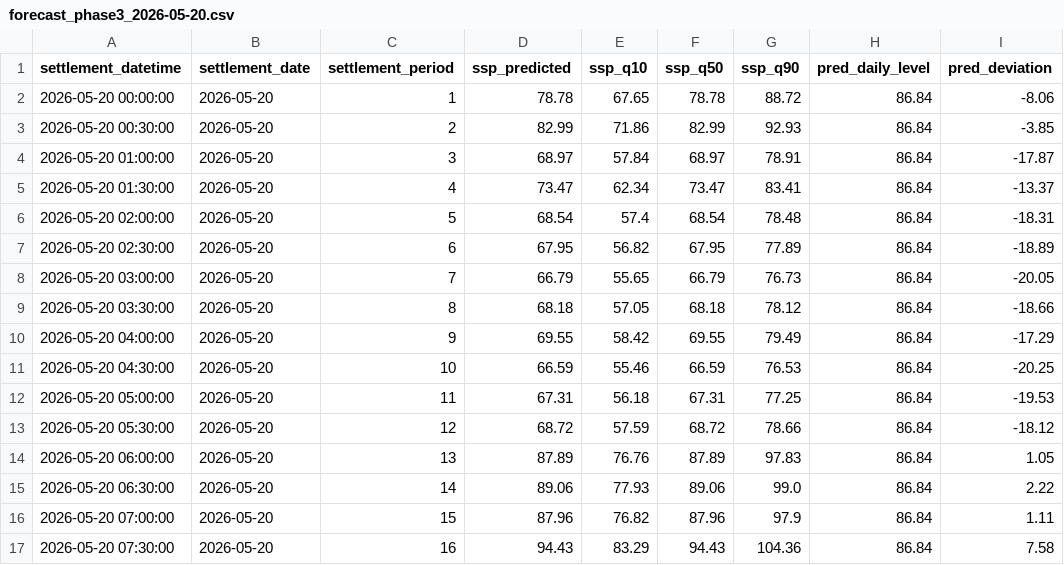
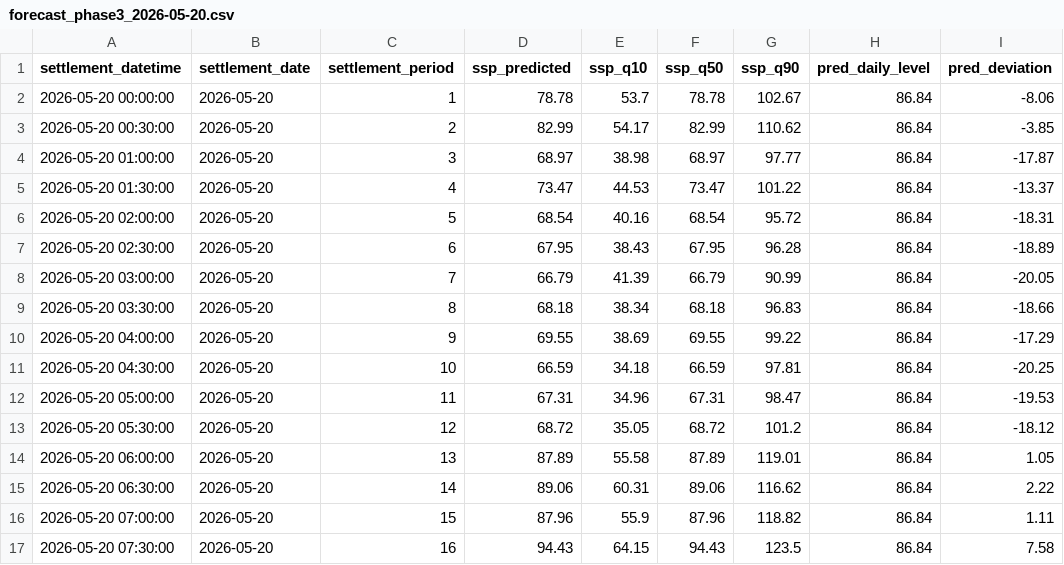
Before and after one commit to liudi23/uk-system-price-forecast, a CSV file: model_assets/forecasts/forecast_phase3_2026-05-20.csv, drawn as a sheet; only a part is shown; the diff covers the shown part only.

```diff
--- a/model_assets/forecasts/forecast_phase3_2026-05-20.csv
+++ b/model_assets/forecasts/forecast_phase3_2026-05-20.csv
@@ -1,17 +1,17 @@
 settlement_datetime,settlement_date,settlement_period,ssp_predicted,ssp_q10,ssp_q50,ssp_q90,pred_daily_level,pred_deviation
-2026-05-20 00:00:00,2026-05-20,1,78.78,67.65,78.78,88.72,86.84,-8.06
-2026-05-20 00:30:00,2026-05-20,2,82.99,71.86,82.99,92.93,86.84,-3.85
-2026-05-20 01:00:00,2026-05-20,3,68.97,57.84,68.97,78.91,86.84,-17.87
-2026-05-20 01:30:00,2026-05-20,4,73.47,62.34,73.47,83.41,86.84,-13.37
-2026-05-20 02:00:00,2026-05-20,5,68.54,57.4,68.54,78.48,86.84,-18.31
-2026-05-20 02:30:00,2026-05-20,6,67.95,56.82,67.95,77.89,86.84,-18.89
-2026-05-20 03:00:00,2026-05-20,7,66.79,55.65,66.79,76.73,86.84,-20.05
-2026-05-20 03:30:00,2026-05-20,8,68.18,57.05,68.18,78.12,86.84,-18.66
-2026-05-20 04:00:00,2026-05-20,9,69.55,58.42,69.55,79.49,86.84,-17.29
-2026-05-20 04:30:00,2026-05-20,10,66.59,55.46,66.59,76.53,86.84,-20.25
-2026-05-20 05:00:00,2026-05-20,11,67.31,56.18,67.31,77.25,86.84,-19.53
-2026-05-20 05:30:00,2026-05-20,12,68.72,57.59,68.72,78.66,86.84,-18.12
-2026-05-20 06:00:00,2026-05-20,13,87.89,76.76,87.89,97.83,86.84,1.05
-2026-05-20 06:30:00,2026-05-20,14,89.06,77.93,89.06,99.0,86.84,2.22
-2026-05-20 07:00:00,2026-05-20,15,87.96,76.82,87.96,97.9,86.84,1.11
-2026-05-20 07:30:00,2026-05-20,16,94.43,83.29,94.43,104.36,86.84,7.58
+2026-05-20 00:00:00,2026-05-20,1,78.78,53.7,78.78,102.67,86.84,-8.06
+2026-05-20 00:30:00,2026-05-20,2,82.99,54.17,82.99,110.62,86.84,-3.85
+2026-05-20 01:00:00,2026-05-20,3,68.97,38.98,68.97,97.77,86.84,-17.87
+2026-05-20 01:30:00,2026-05-20,4,73.47,44.53,73.47,101.22,86.84,-13.37
+2026-05-20 02:00:00,2026-05-20,5,68.54,40.16,68.54,95.72,86.84,-18.31
+2026-05-20 02:30:00,2026-05-20,6,67.95,38.43,67.95,96.28,86.84,-18.89
+2026-05-20 03:00:00,2026-05-20,7,66.79,41.39,66.79,90.99,86.84,-20.05
+2026-05-20 03:30:00,2026-05-20,8,68.18,38.34,68.18,96.83,86.84,-18.66
+2026-05-20 04:00:00,2026-05-20,9,69.55,38.69,69.55,99.22,86.84,-17.29
+2026-05-20 04:30:00,2026-05-20,10,66.59,34.18,66.59,97.81,86.84,-20.25
+2026-05-20 05:00:00,2026-05-20,11,67.31,34.96,67.31,98.47,86.84,-19.53
+2026-05-20 05:30:00,2026-05-20,12,68.72,35.05,68.72,101.2,86.84,-18.12
+2026-05-20 06:00:00,2026-05-20,13,87.89,55.58,87.89,119.01,86.84,1.05
+2026-05-20 06:30:00,2026-05-20,14,89.06,60.31,89.06,116.62,86.84,2.22
+2026-05-20 07:00:00,2026-05-20,15,87.96,55.9,87.96,118.82,86.84,1.11
+2026-05-20 07:30:00,2026-05-20,16,94.43,64.15,94.43,123.5,86.84,7.58
```
Also changed, not shown: 64 edited cells elsewhere in this file, model_assets/forecasts/forecast_phase3_2026-05-23.csv, model_assets/forecasts/forecast_phase3_2026-06-01.csv, 22 other files.
